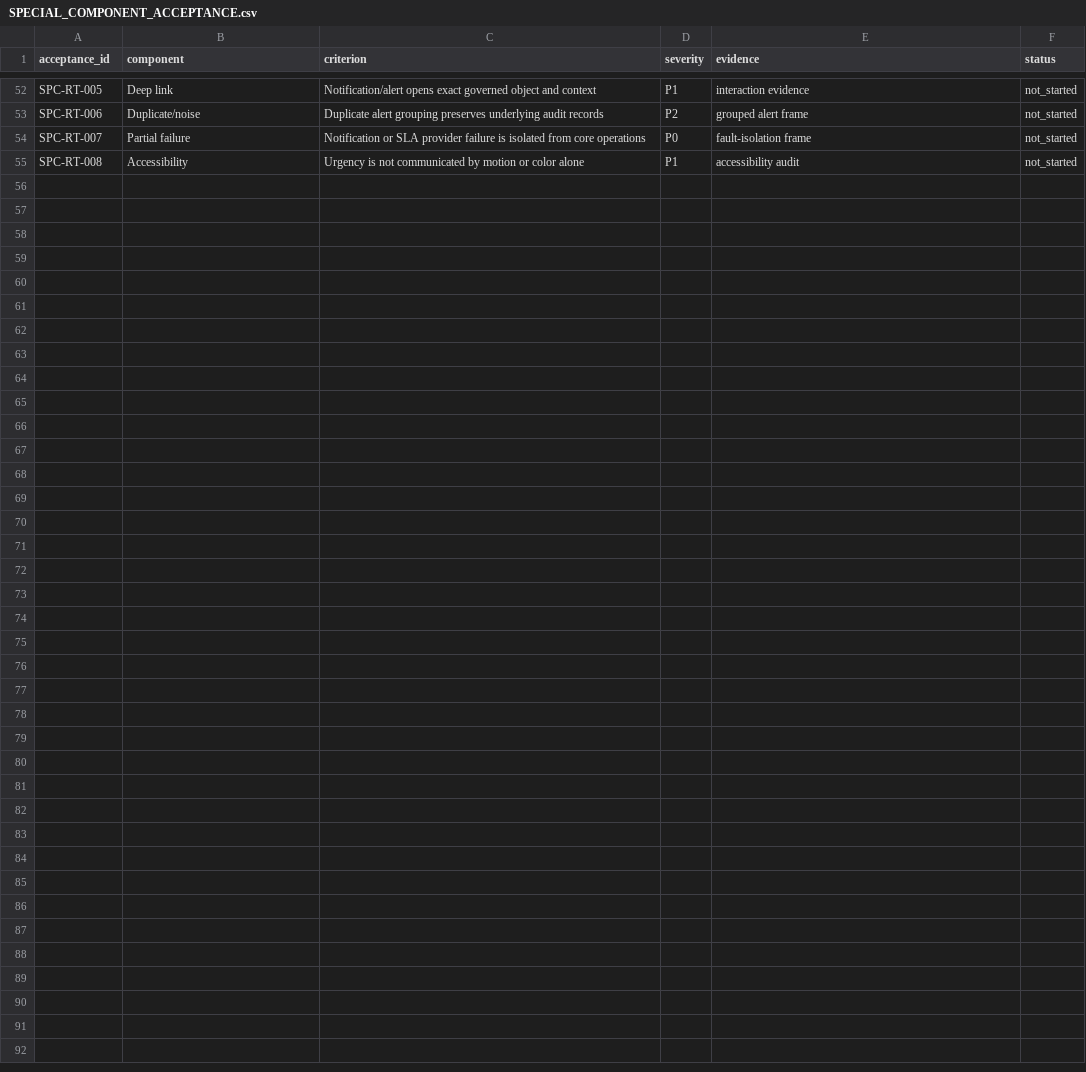
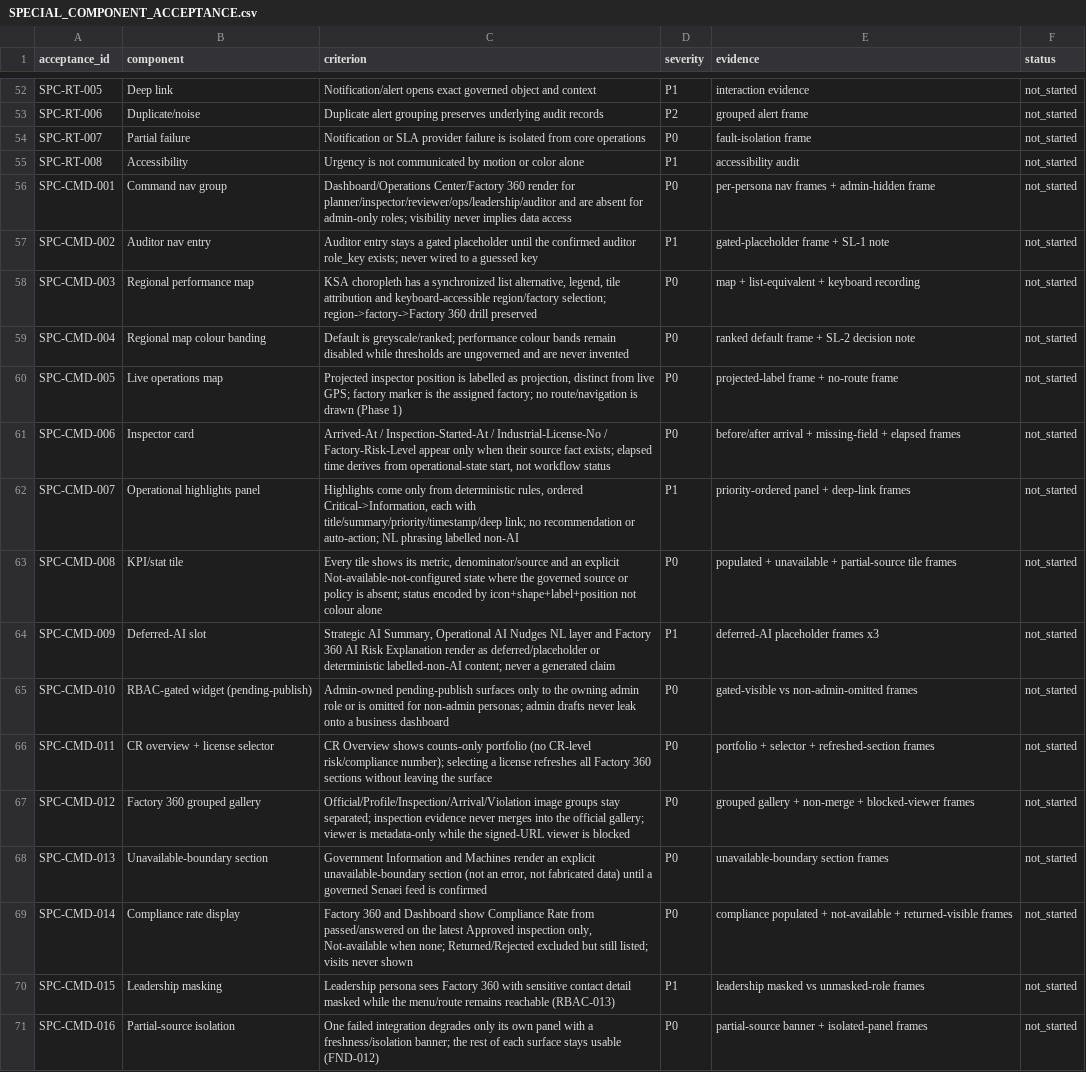
Before and after one commit to Vikram-Indla/Inspection, a CSV file: design/claude-design-mvp1/acceptance/SPECIAL_COMPONENT_ACCEPTANCE.csv, drawn as a sheet; only a part is shown, gaps mark what is left out.

```diff
--- a/design/claude-design-mvp1/acceptance/SPECIAL_COMPONENT_ACCEPTANCE.csv
+++ b/design/claude-design-mvp1/acceptance/SPECIAL_COMPONENT_ACCEPTANCE.csv
@@ -55 +55,17 @@ SPC-RT-007,Partial failure,Notification or SLA provider failure is isolated from
 SPC-RT-008,Accessibility,Urgency is not communicated by motion or color alone,P1,"accessibility audit",not_started
+SPC-CMD-001,Command nav group,"Dashboard/Operations Center/Factory 360 render for planner/inspector/reviewer/ops/leadership/auditor and are absent for admin-only roles; visibility never implies data access",P0,"per-persona nav frames + admin-hidden frame",not_started
+SPC-CMD-002,Auditor nav entry,"Auditor entry stays a gated placeholder until the confirmed auditor role_key exists; never wired to a guessed key",P1,"gated-placeholder frame + SL-1 note",not_started
+SPC-CMD-003,Regional performance map,"KSA choropleth has a synchronized list alternative, legend, tile attribution and keyboard-accessible region/factory selection; region->factory->Factory 360 drill preserved",P0,"map + list-equivalent + keyboard recording",not_started
+SPC-CMD-004,Regional map colour banding,"Default is greyscale/ranked; performance colour bands remain disabled while thresholds are ungoverned and are never invented",P0,"ranked default frame + SL-2 decision note",not_started
+SPC-CMD-005,Live operations map,"Projected inspector position is labelled as projection, distinct from live GPS; factory marker is the assigned factory; no route/navigation is drawn (Phase 1)",P0,"projected-label frame + no-route frame",not_started
+SPC-CMD-006,Inspector card,"Arrived-At / Inspection-Started-At / Industrial-License-No / Factory-Risk-Level appear only when their source fact exists; elapsed time derives from operational-state start, not workflow status",P0,"before/after arrival + missing-field + elapsed frames",not_started
+SPC-CMD-007,Operational highlights panel,"Highlights come only from deterministic rules, ordered Critical->Information, each with title/summary/priority/timestamp/deep link; no recommendation or auto-action; NL phrasing labelled non-AI",P1,"priority-ordered panel + deep-link frames",not_started
+SPC-CMD-008,KPI/stat tile,"Every tile shows its metric, denominator/source and an explicit Not-available-not-configured state where the governed source or policy is absent; status encoded by icon+shape+label+position not colour alone",P0,"populated + unavailable + partial-source tile frames",not_started
+SPC-CMD-009,Deferred-AI slot,"Strategic AI Summary, Operational AI Nudges NL layer and Factory 360 AI Risk Explanation render as deferred/placeholder or deterministic labelled-non-AI content; never a generated claim",P1,"deferred-AI placeholder frames x3",not_started
+SPC-CMD-010,RBAC-gated widget (pending-publish),"Admin-owned pending-publish surfaces only to the owning admin role or is omitted for non-admin personas; admin drafts never leak onto a business dashboard",P0,"gated-visible vs non-admin-omitted frames",not_started
+SPC-CMD-011,CR overview + license selector,"CR Overview shows counts-only portfolio (no CR-level risk/compliance number); selecting a license refreshes all Factory 360 sections without leaving the surface",P0,"portfolio + selector + refreshed-section frames",not_started
+SPC-CMD-012,Factory 360 grouped gallery,"Official/Profile/Inspection/Arrival/Violation image groups stay separated; inspection evidence never merges into the official gallery; viewer is metadata-only while the signed-URL viewer is blocked",P0,"grouped gallery + non-merge + blocked-viewer frames",not_started
+SPC-CMD-013,Unavailable-boundary section,"Government Information and Machines render an explicit unavailable-boundary section (not an error, not fabricated data) until a governed Senaei feed is confirmed",P0,"unavailable-boundary section frames",not_started
+SPC-CMD-014,Compliance rate display,"Factory 360 and Dashboard show Compliance Rate from passed/answered on the latest Approved inspection only, Not-available when none; Returned/Rejected excluded but still listed; visits never shown",P0,"compliance populated + not-available + returned-visible frames",not_started
+SPC-CMD-015,Leadership masking,"Leadership persona sees Factory 360 with sensitive contact detail masked while the menu/route remains reachable (RBAC-013)",P1,"leadership masked vs unmasked-role frames",not_started
+SPC-CMD-016,Partial-source isolation,"One failed integration degrades only its own panel with a freshness/isolation banner; the rest of each surface stays usable (FND-012)",P0,"partial-source banner + isolated-panel frames",not_started
```
Also changed, not shown: design/claude-design-mvp1/acceptance/DESIGN_ACCEPTANCE_MATRIX.csv, 4 other files.
